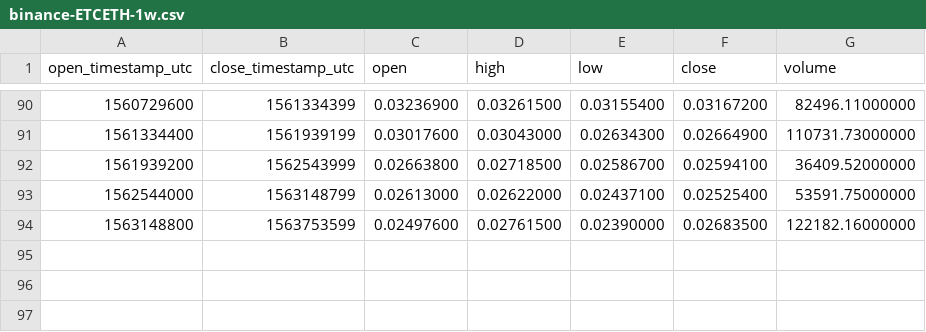
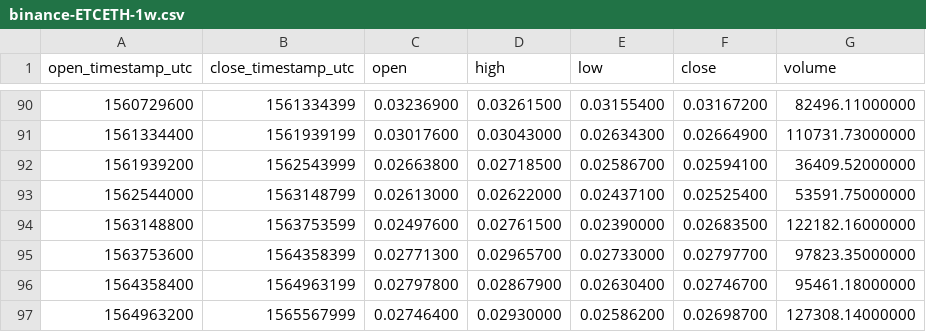
Before and after one commit to cryptobigbro/binance-ETCETH, a CSV file: binance-ETCETH-1w.csv, drawn as a sheet; only a part is shown, gaps mark what is left out.

```diff
--- a/binance-ETCETH-1w.csv
+++ b/binance-ETCETH-1w.csv
@@ -94 +94,4 @@ open_timestamp_utc,close_timestamp_utc,open,high,low,close,volume
 1563148800,1563753599,0.02497600,0.02761500,0.02390000,0.02683500,122182.16000000
+1563753600,1564358399,0.02771300,0.02965700,0.02733000,0.02797700,97823.35000000
+1564358400,1564963199,0.02797800,0.02867900,0.02630400,0.02746700,95461.18000000
+1564963200,1565567999,0.02746400,0.02930000,0.02586200,0.02698700,127308.14000000
```
Also changed, not shown: binance-ETCETH-1M.csv, binance-ETCETH-1d.csv, 1 other file.
